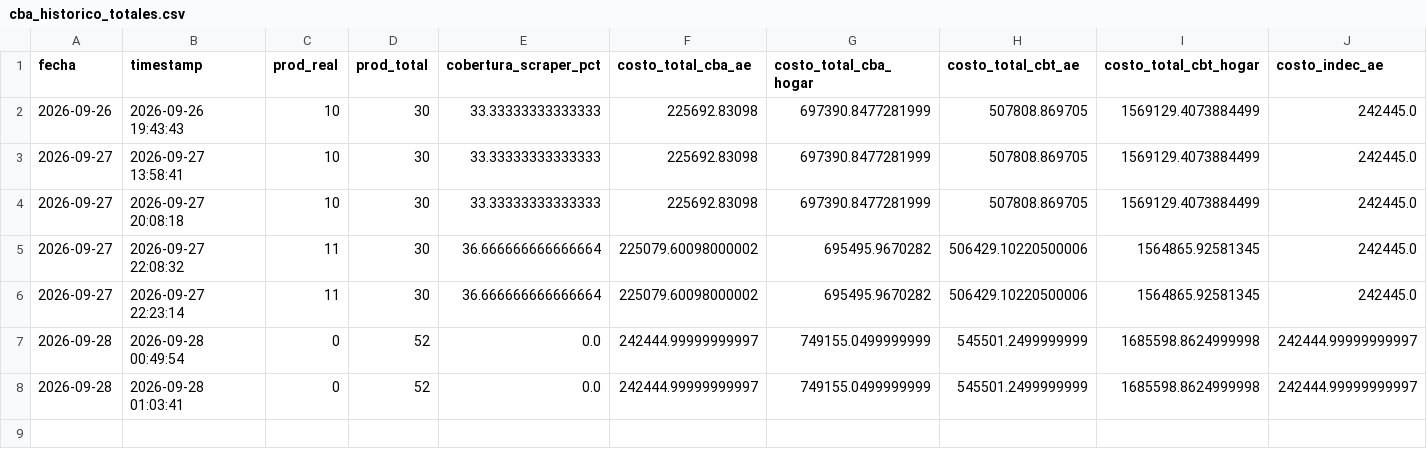
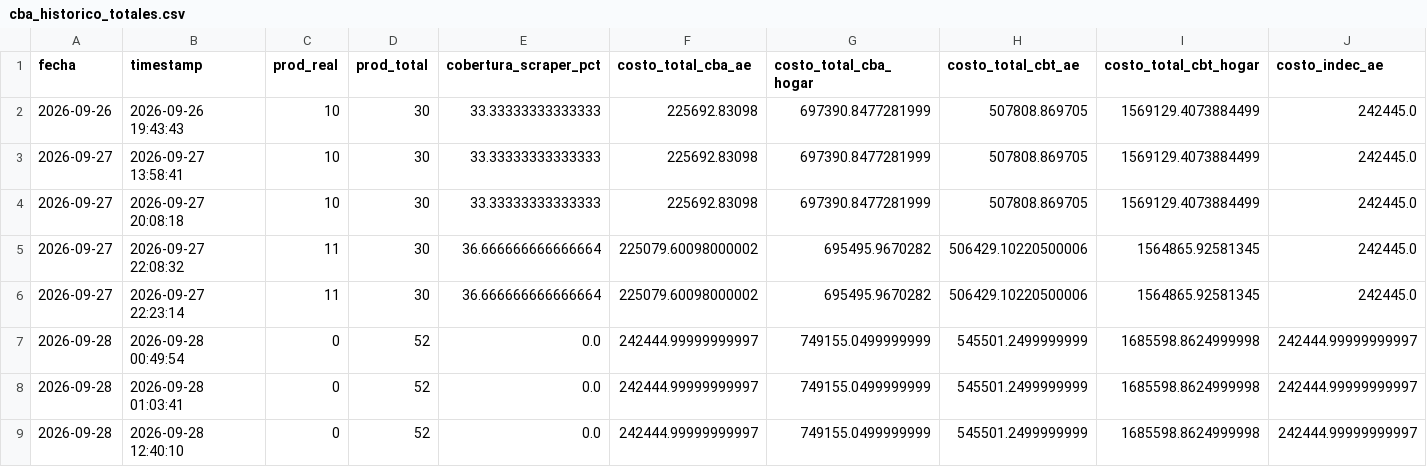
Before and after one commit to darioplacidogandini/equipo3-bordon-gandini, a CSV file: cba_historico_totales.csv, drawn as a sheet; only a part is shown; rows hold the shown columns only; the diff names each change by its address in the sheet, - before the commit and + after, or states it on an @@ line.

```diff
--- a/cba_historico_totales.csv
+++ b/cba_historico_totales.csv
+row 9: 2026-09-28 | 2026-09-28 12:40:10 | 0 | 52 | 0.0 | 242444.99999999997 | 749155.0499999999 | 545501.2499999999 | 1685598.8624999998 | 242444.99999999997
```
Also changed, not shown: cba_tabla_nutricional.csv, 1 other file.
